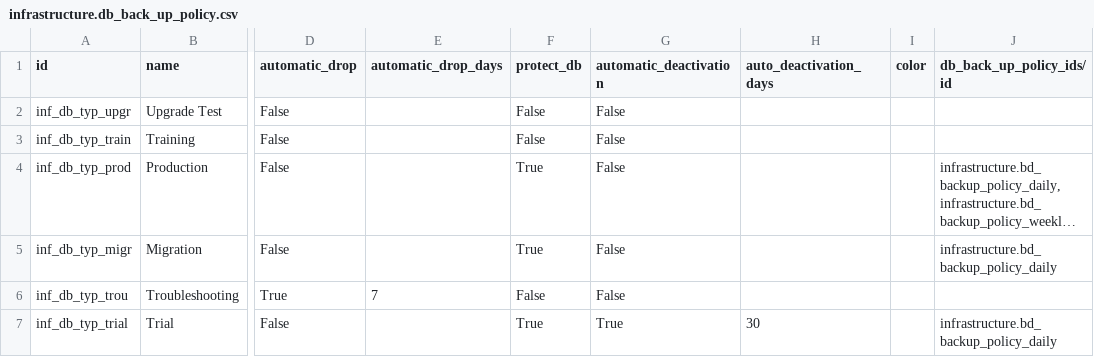
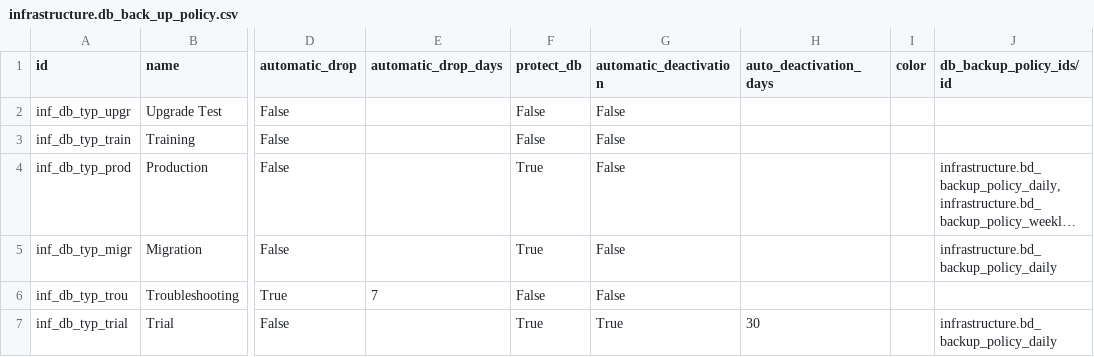
Before and after one commit to ingadhoc/odoo-infrastructure, a CSV file: infrastructure/data/demo/infrastructure.db_back_up_policy.csv, drawn as a sheet; only a part is shown, gaps mark what is left out; long unchanged cells end in …; the diff names each change by its address in the sheet, - before the commit and + after, or states it on an @@ line.

```diff
--- a/infrastructure/data/demo/infrastructure.db_back_up_policy.csv
+++ b/infrastructure/data/demo/infrastructure.db_back_up_policy.csv
-J1: db_back_up_policy_ids/id
+J1: db_backup_policy_ids/id
```
Also changed, not shown: infrastructure/security/ir.model.access.csv, 13 other files.
